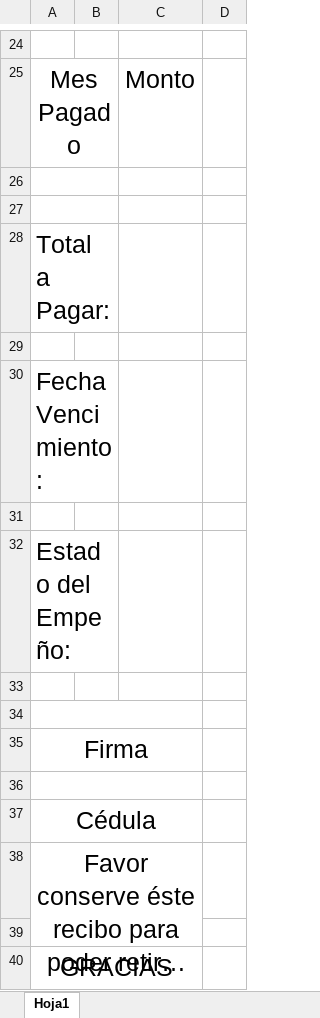
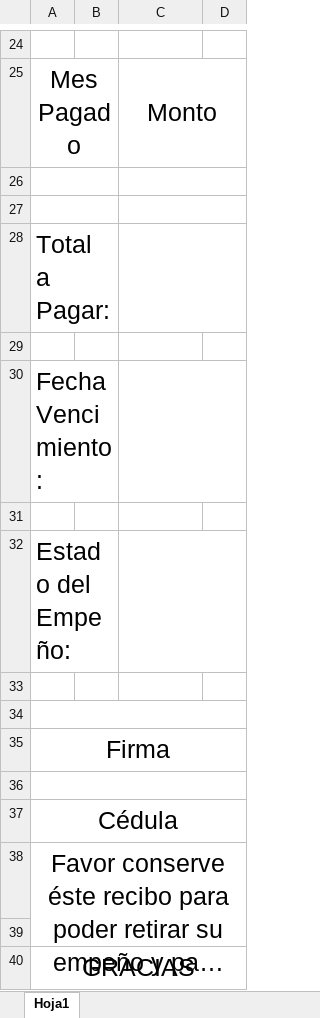
Before and after one commit to ShenLong03/Empe-o, an Excel workbook: Empeño.WindowsForms/Empeños/Comprobantes/ComprobanteInteres.xlsx, sheet Hoja1, drawn as a sheet; only a part is shown, gaps mark what is left out; long unchanged cells end in …; values as stored, in another font and other column widths than the file's, no borders; the diff covers the shown part only; the diff names each change by its address in the sheet, - before the commit and + after, or states it on an @@ line.

```diff
--- a/Empeño.WindowsForms/Empeños/Comprobantes/ComprobanteInteres.xlsx (sheet Hoja1)
+++ b/Empeño.WindowsForms/Empeños/Comprobantes/ComprobanteInteres.xlsx (sheet Hoja1)
+C25:D25 merged
+C26:D26 merged
+C27:D27 merged
+C28:D28 merged
+C30:D30 merged
+C32:D32 merged
-A34:C34 merged
+A34:D34 merged
-A35:C35 merged
+A35:D35 merged
-A36:C36 merged
+A36:D36 merged
-A37:C37 merged
+A37:D37 merged
-A38:C39 merged
+A38:D39 merged
-A40:C40 merged
+A40:D40 merged
```
Also changed, not shown: 2 edited cells, cell formats and merged cells elsewhere in this sheet, Empeño.WindowsForms/Empeños/Comprobantes/ComprobanteAbono.xlsx, 7 other files.
